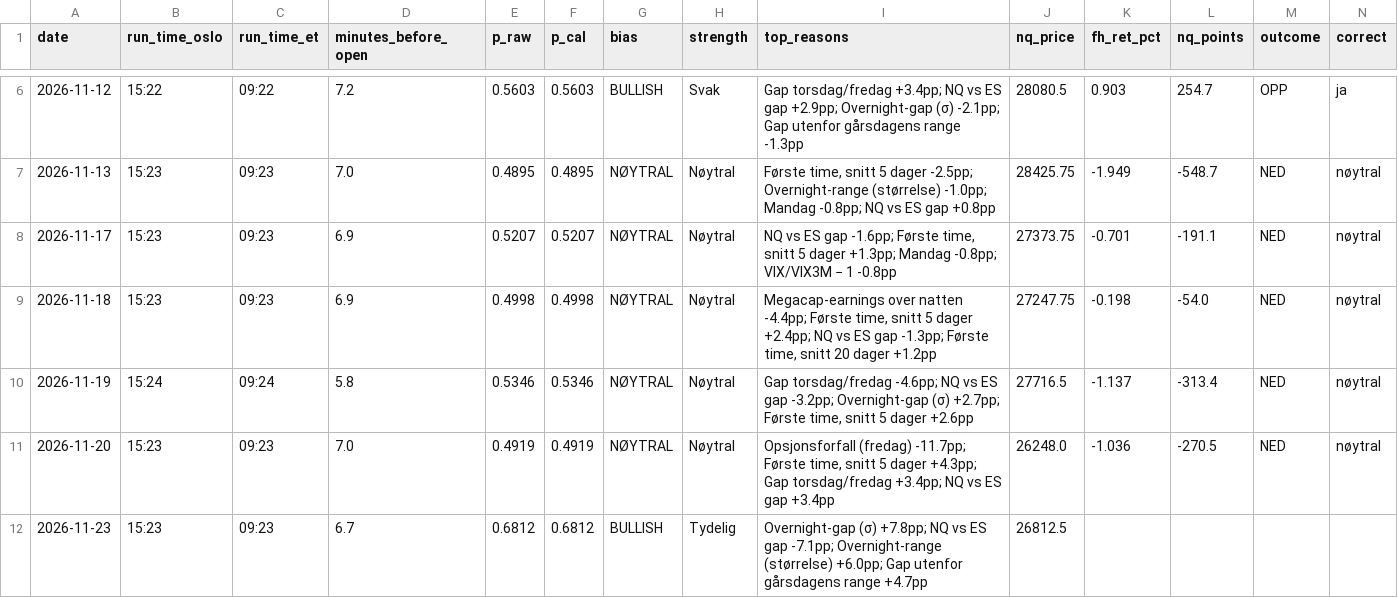
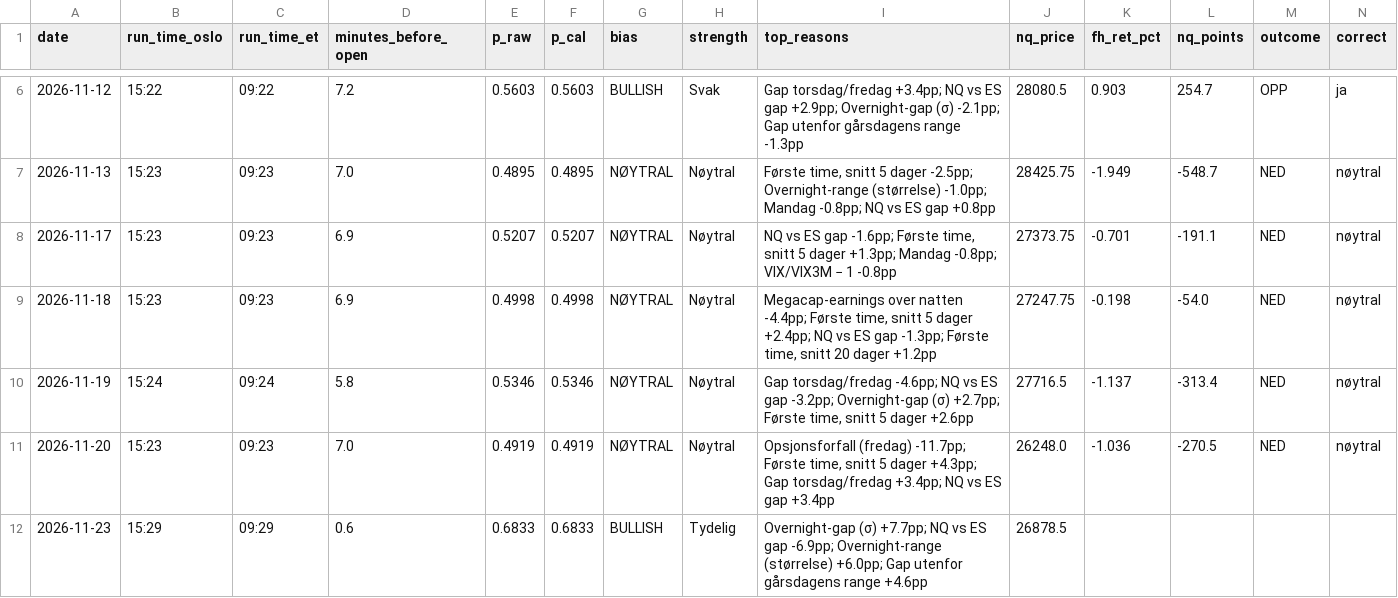
Before and after one commit to 21Matso/nq-bias, a CSV file: data/journal.csv, drawn as a sheet; only a part is shown, gaps mark what is left out.

```diff
--- a/data/journal.csv
+++ b/data/journal.csv
@@ -11,2 +11,2 @@ date,run_time_oslo,run_time_et,minutes_before_open,p_raw,p_cal,bias,strength,top
 2026-11-20,15:23,09:23,7.0,0.4919,0.4919,NØYTRAL,Nøytral,"Opsjonsforfall (fredag) -11.7pp; Første time, snitt 5 dager +4.3pp; Gap torsdag/fredag +3.4pp; NQ vs ES gap +3.4pp",26248.0,-1.036,-270.5,NED,nøytral
-2026-11-23,15:23,09:23,6.7,0.6812,0.6812,BULLISH,Tydelig,Overnight-gap (σ) +7.8pp; NQ vs ES gap -7.1pp; Overnight-range (størrelse) +6.0pp; Gap utenfor gårsdagens range +4.7pp,26812.5,,,,
+2026-11-23,15:29,09:29,0.6,0.6833,0.6833,BULLISH,Tydelig,Overnight-gap (σ) +7.7pp; NQ vs ES gap -6.9pp; Overnight-range (størrelse) +6.0pp; Gap utenfor gårsdagens range +4.6pp,26878.5,,,,
```
Also changed, not shown: 1 other file.
